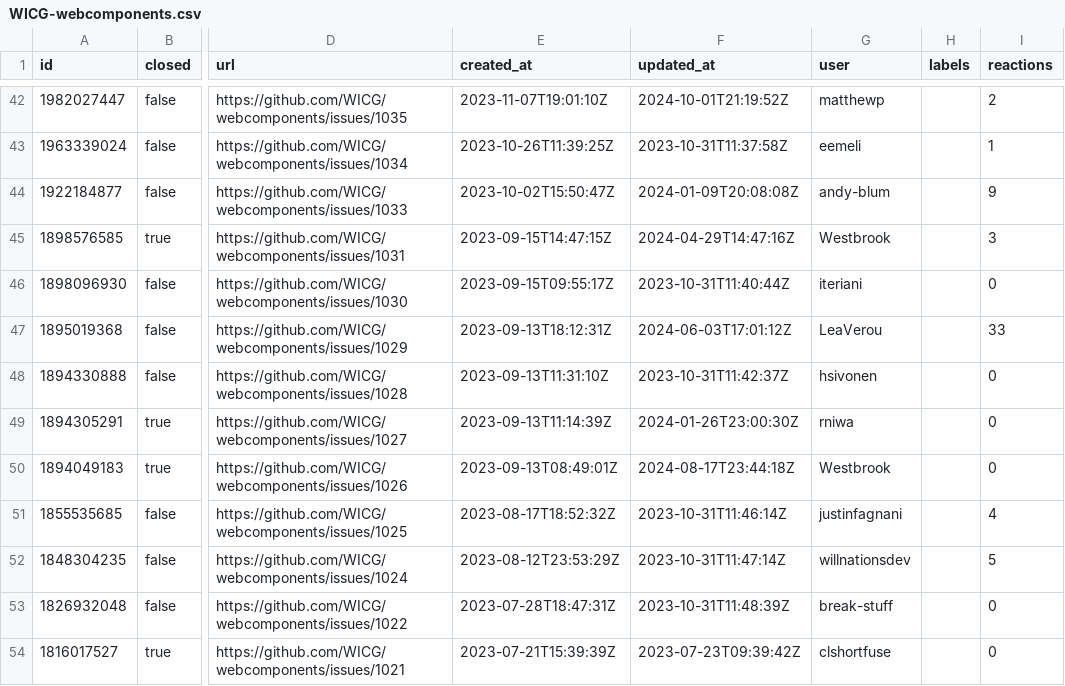
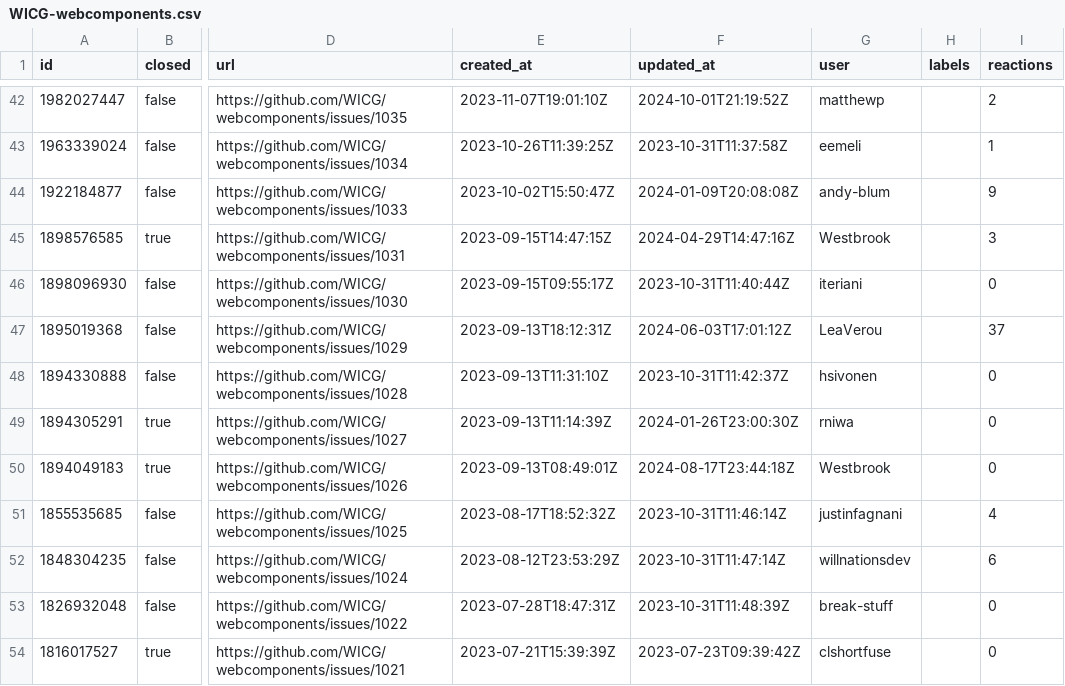
Before and after one commit to bgrins/compat-utils, a CSV file: output/WICG-webcomponents.csv, drawn as a sheet; only a part is shown, gaps mark what is left out; the diff names each change by its address in the sheet, - before the commit and + after, or states it on an @@ line.

```diff
--- a/output/WICG-webcomponents.csv
+++ b/output/WICG-webcomponents.csv
-I47 (reactions): 33
+I47 (reactions): 37
-I52 (reactions): 5
+I52 (reactions): 6
```
Also changed, not shown: output/all-comments.csv, output/mozilla-standards-positions.csv, 8 other files.
